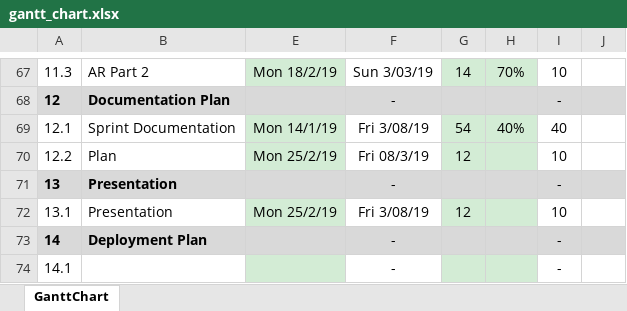
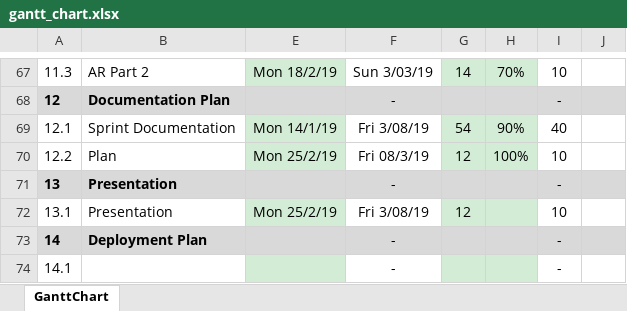
Before and after one commit to jonathankytang/Museum-navigation-ar, an Excel workbook: docs/0b_forms/gantt_chart.xlsx, sheet GanttChart, drawn as a sheet; only a part is shown, gaps mark what is left out; values as stored, in another font and other column widths than the file's, no borders; charts and pictures and conditional formats not drawn; the diff names each change by its address in the sheet, - before the commit and + after, or states it on an @@ line.

Commit message:
updated gantt chart

```diff
--- a/docs/0b_forms/gantt_chart.xlsx (sheet GanttChart)
+++ b/docs/0b_forms/gantt_chart.xlsx (sheet GanttChart)
-H69: 40%
+H69: 90%
-H70: (empty)
+H70: 100%
```
Also changed, not shown: charts or pictures.
